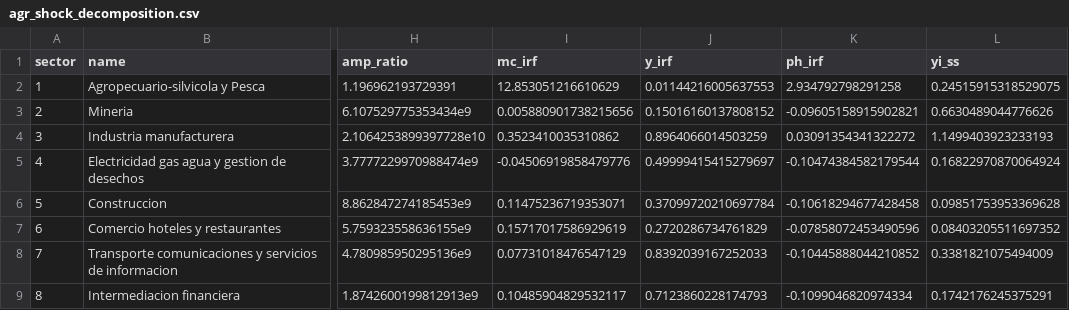
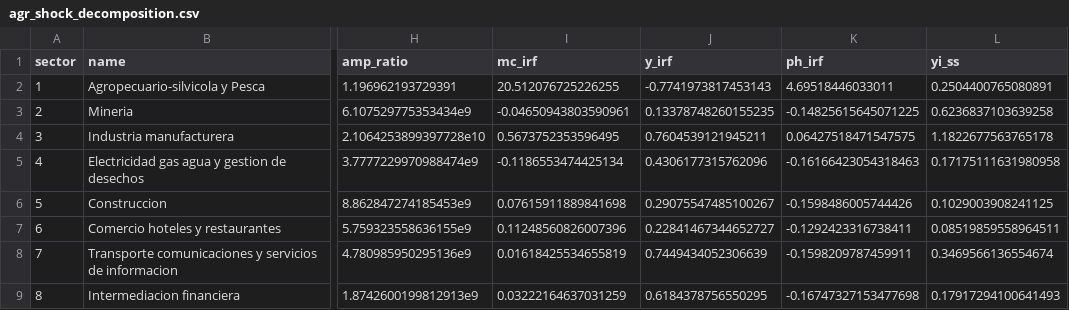
Before and after one commit to andiaz90/networks_dpmp, a CSV file: Model/julia_dynare/tables/agr_shock_decomposition.csv, drawn as a sheet; only a part is shown, gaps mark what is left out; the diff covers the shown part only; the diff names each change by its address in the sheet, - before the commit and + after, or states it on an @@ line.

```diff
--- a/Model/julia_dynare/tables/agr_shock_decomposition.csv
+++ b/Model/julia_dynare/tables/agr_shock_decomposition.csv
-I2 (mc_irf): 12.853051216610629
+I2 (mc_irf): 20.512076725226255
-J2 (y_irf): 0.01144216005637553
+J2 (y_irf): -0.7741973817453143
-K2 (ph_irf): 2.934792798291258
+K2 (ph_irf): 4.69518446033011
-L2 (yi_ss): 0.24515915318529075
+L2 (yi_ss): 0.2504400765080891
-I3 (mc_irf): 0.005880901738215656
+I3 (mc_irf): -0.04650943803590961
-J3 (y_irf): 0.15016160137808152
+J3 (y_irf): 0.13378748260155235
-K3 (ph_irf): -0.09605158915902821
+K3 (ph_irf): -0.14825615645071225
-L3 (yi_ss): 0.6630489044776626
+L3 (yi_ss): 0.6236837103639258
-I4 (mc_irf): 0.3523410035310862
+I4 (mc_irf): 0.5673752353596495
-J4 (y_irf): 0.8964066014503259
+J4 (y_irf): 0.7604539121945211
-K4 (ph_irf): 0.03091354341322272
+K4 (ph_irf): 0.06427518471547575
-L4 (yi_ss): 1.1499403923233193
+L4 (yi_ss): 1.1822677563765178
-I5 (mc_irf): -0.04506919858479776
+I5 (mc_irf): -0.1186553474425134
-J5 (y_irf): 0.49999415415279697
+J5 (y_irf): 0.4306177315762096
-K5 (ph_irf): -0.10474384582179544
+K5 (ph_irf): -0.16166423054318463
-L5 (yi_ss): 0.16822970870064924
+L5 (yi_ss): 0.17175111631980958
-I6 (mc_irf): 0.11475236719353071
+I6 (mc_irf): 0.07615911889841698
-J6 (y_irf): 0.37099720210697784
+J6 (y_irf): 0.29075547485100267
-K6 (ph_irf): -0.10618294677428458
+K6 (ph_irf): -0.1598486005744426
-L6 (yi_ss): 0.09851753953369628
+L6 (yi_ss): 0.1029003908241125
-I7 (mc_irf): 0.15717017586929619
+I7 (mc_irf): 0.11248560826007396
-J7 (y_irf): 0.2720286734761829
+J7 (y_irf): 0.22841467344652727
-K7 (ph_irf): -0.07858072453490596
+K7 (ph_irf): -0.1292423316738411
-L7 (yi_ss): 0.08403205511697352
+L7 (yi_ss): 0.08519859558964511
-I8 (mc_irf): 0.07731018476547129
+I8 (mc_irf): 0.01618425534655819
-J8 (y_irf): 0.8392039167252033
+J8 (y_irf): 0.7449434052306639
-K8 (ph_irf): -0.10445888044210852
+K8 (ph_irf): -0.1598209787459911
-L8 (yi_ss): 0.3381821075494009
+L8 (yi_ss): 0.3469566136554674
-I9 (mc_irf): 0.10485904829532117
+I9 (mc_irf): 0.03222164637031259
-J9 (y_irf): 0.7123860228174793
+J9 (y_irf): 0.6184378756550295
-K9 (ph_irf): -0.1099046820974334
+K9 (ph_irf): -0.16747327153477698
-L9 (yi_ss): 0.1742176245375291
+L9 (yi_ss): 0.17917294100641493
```
Also changed, not shown: 16 edited cells elsewhere in this file, Model/julia_dynare/mod/dynare_ss.csv, Model/julia_dynare/tables/agr_shock_irfs.csv, 20 other files.
